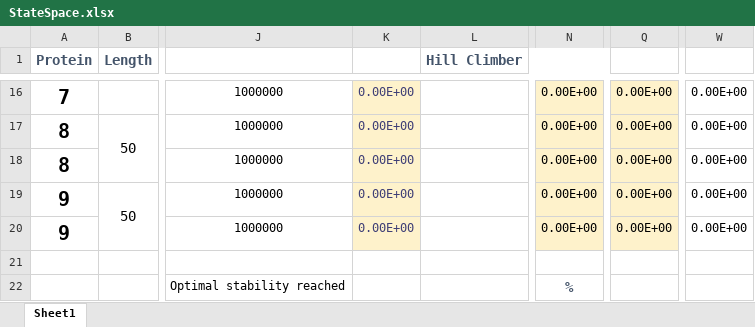
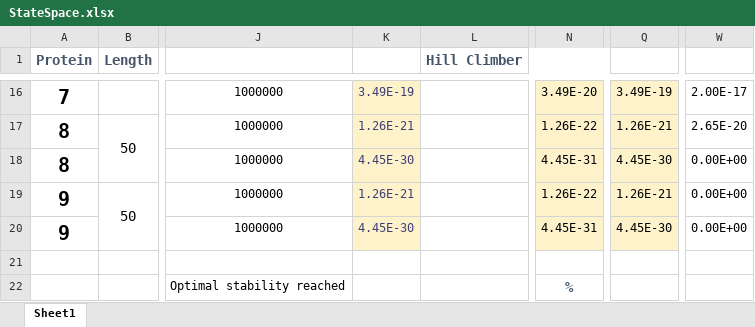
Before and after one commit to Jara555/Proteins, an Excel workbook: experiments/StateSpace.xlsx, sheet Sheet1, drawn as a sheet; only a part is shown, gaps mark what is left out; values as stored, in another font and other column widths than the file's, no borders; charts and pictures not drawn; the diff covers the shown part only; the diff names each change by its address in the sheet, - before the commit and + after, or states it on an @@ line.

```diff
--- a/experiments/StateSpace.xlsx (sheet Sheet1)
+++ b/experiments/StateSpace.xlsx (sheet Sheet1)
-K16: 0.00E+00
+K16: 3.49E-19
-N16: 0.00E+00
+N16: 3.49E-20
-Q16: 0.00E+00
+Q16: 3.49E-19
-W16: 0.00E+00
+W16: 2.00E-17
-K17: 0.00E+00
+K17: 1.26E-21
-N17: 0.00E+00
+N17: 1.26E-22
-Q17: 0.00E+00
+Q17: 1.26E-21
-W17: 0.00E+00
+W17: 2.65E-20
-K18: 0.00E+00
+K18: 4.45E-30
-N18: 0.00E+00
+N18: 4.45E-31
-Q18: 0.00E+00
+Q18: 4.45E-30
-K19: 0.00E+00
+K19: 1.26E-21
-N19: 0.00E+00
+N19: 1.26E-22
-Q19: 0.00E+00
+Q19: 1.26E-21
-K20: 0.00E+00
+K20: 4.45E-30
-N20: 0.00E+00
+N20: 4.45E-31
-Q20: 0.00E+00
+Q20: 4.45E-30
```
Also changed, not shown: 29 edited cells elsewhere in this sheet, charts or pictures, 1 other file.
